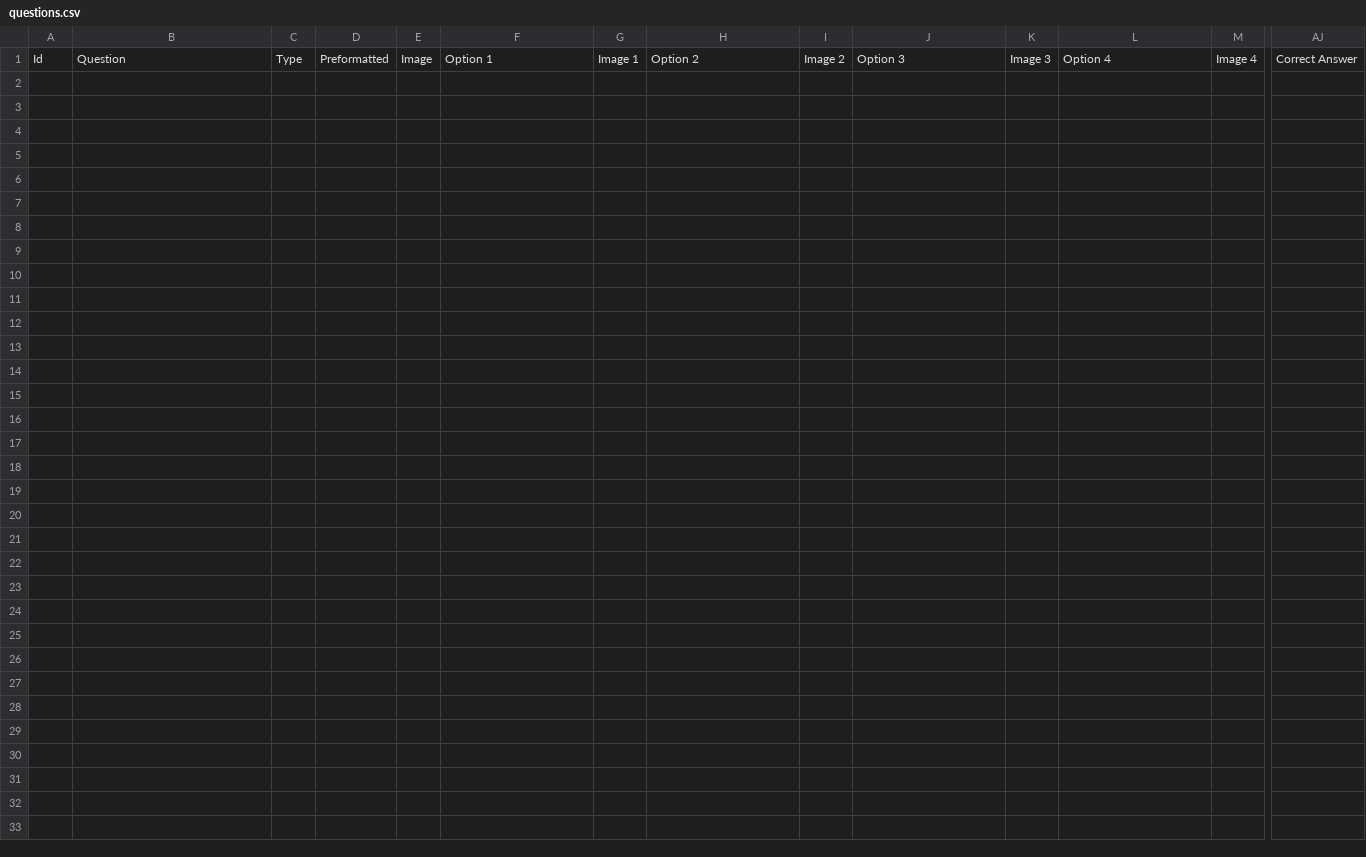
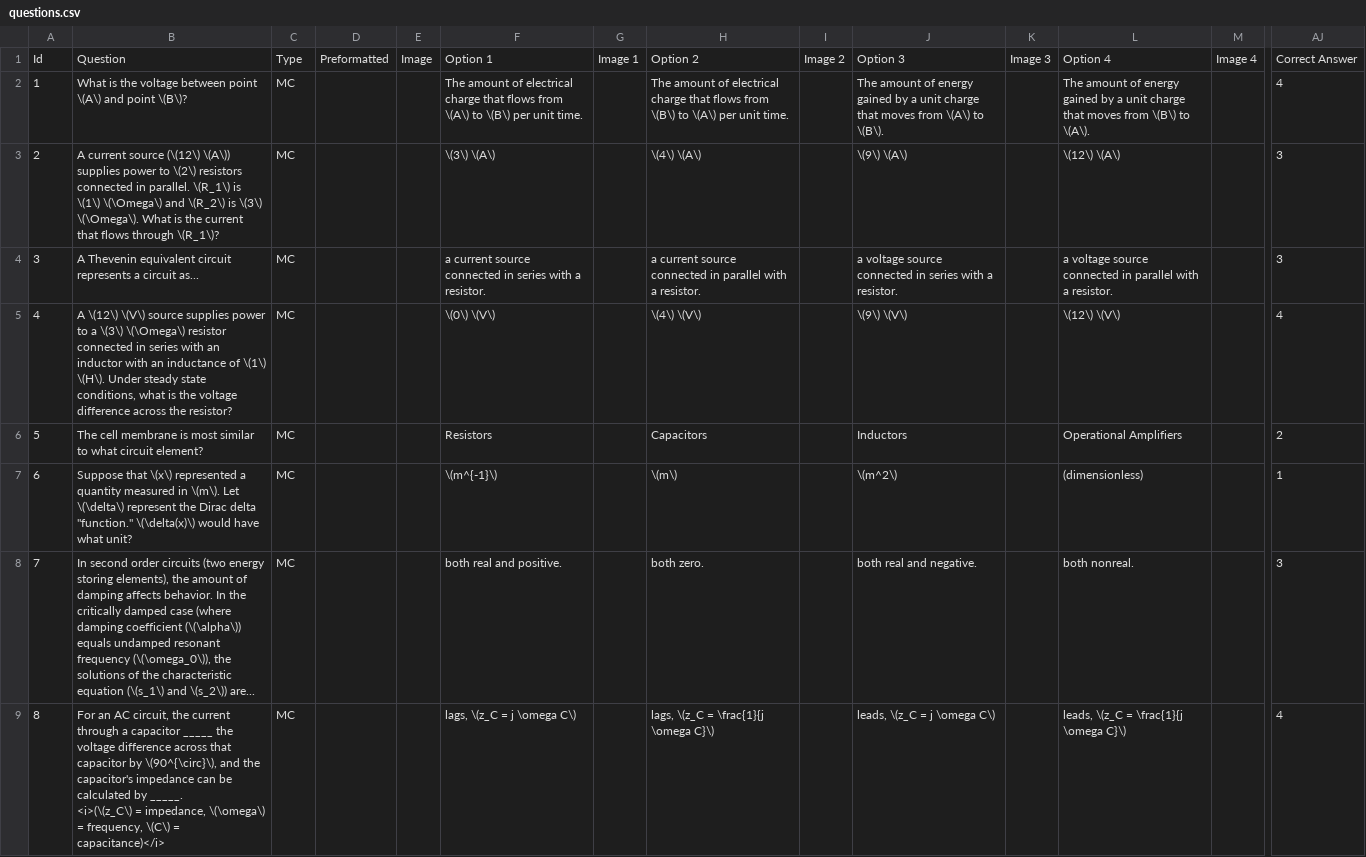
Before and after one commit to randys-review-questions/randys-review-questions.github.io, a CSV file: f22/bme10/questions.csv, drawn as a sheet; only a part is shown, gaps mark what is left out; rows hold the shown columns only; ↵ is a line break in a cell; the diff covers the shown part only; the diff names each change by its address in the sheet, - before the commit and + after, or states it on an @@ line.

```diff
--- a/f22/bme10/questions.csv
+++ b/f22/bme10/questions.csv
+row 2: 1 | What is the voltage between point \(A\) and point \(B\)? | MC |  |  | The amount of electrical charge that flows from \(A\) to \(B\) per unit time. |  | The amount of electrical charge that flows from \(B\) to \(A\) per unit time. |  | The amount of energy gained by a unit charge that moves from \(A\) to \(B\). |  | The amount of energy gained by a unit charge that moves from \(B\) to \(A\). |  | 4
+row 3: 2 | A current source (\(12\) \(A\)) supplies power to \(2\) resistors connected in parallel. \(R_1\) is \(1\) \(\Omega\) and \(R_2\) is \(3\) \(\Omega\). What is the current that flows through \(R_1\)? | MC |  |  | \(3\) \(A\) |  | \(4\) \(A\) |  | \(9\) \(A\) |  | \(12\) \(A\) |  | 3
+row 4: 3 | A Thevenin equivalent circuit represents a circuit as... | MC |  |  | a current source connected in series with a resistor. |  | a current source connected in parallel with a resistor. |  | a voltage source connected in series with a resistor. |  | a voltage source connected in parallel with a resistor. |  | 3
+row 5: 4 | A \(12\) \(V\) source supplies power to a \(3\) \(\Omega\) resistor connected in series with an inductor with an inductance of \(1\) \(H\). Under steady state conditions, what is the voltage difference across the resistor? | MC |  |  | \(0\) \(V\) |  | \(4\) \(V\) |  | \(9\) \(V\) |  | \(12\) \(V\) |  | 4
+row 6: 5 | The cell membrane is most similar to what circuit element? | MC |  |  | Resistors |  | Capacitors |  | Inductors |  | Operational Amplifiers |  | 2
+row 7: 6 | Suppose that \(x\) represented a quantity measured in \(m\). Let \(\delta\) represent the Dirac delta "function." \(\delta(x)\) would have what unit? | MC |  |  | \(m^{-1}\) |  | \(m\) |  | \(m^2\) |  | (dimensionless) |  | 1
+row 8: 7 | In second order circuits (two energy storing elements), the amount of damping affects behavior. In the critically damped case (where damping coefficient (\(\alpha\)) equals undamped resonant frequency (\(\omega_0\)), the solutions of the characteristic equation (\(s_1\) and \(s_2\)) are... | MC |  |  | both real and positive. |  | both zero. |  | both real and negative. |  | both nonreal. |  | 3
+row 9: 8 | For an AC circuit, the current through a capacitor _____ the voltage difference across that capacitor by \(90^{\circ}\), and the capacitor's impedance can be calculated by _____. ↵ <i>(\(z_C\) = impedance, \(\omega\) = frequency, \(C\) = capacitance)</i> | MC |  |  | lags, \(z_C = j \omega C\) |  | lags, \(z_C = \frac{1}{j \omega C}\) |  | leads, \(z_C = j \omega C\) |  | leads, \(z_C = \frac{1}{j \omega C}\) |  | 4
```
Also changed, not shown: 7 added rows elsewhere in this file, f22/cs121/questions.csv, f22/cs135/questions.csv, 14 other files.
